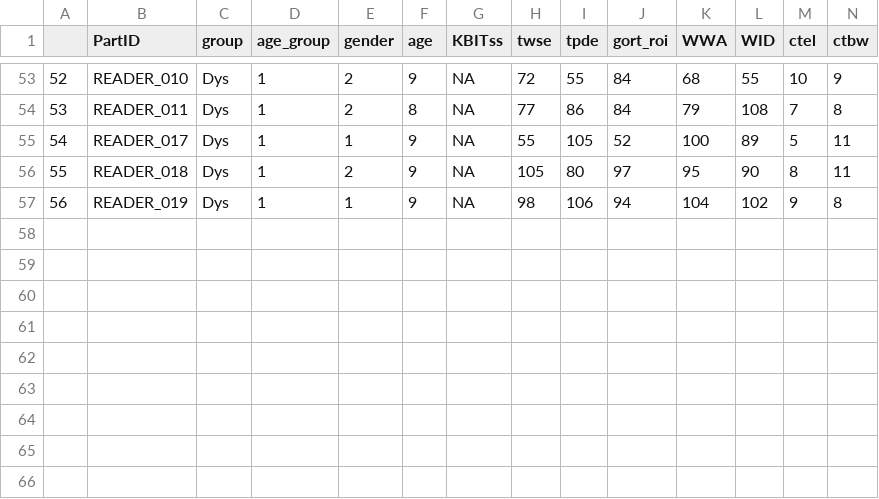
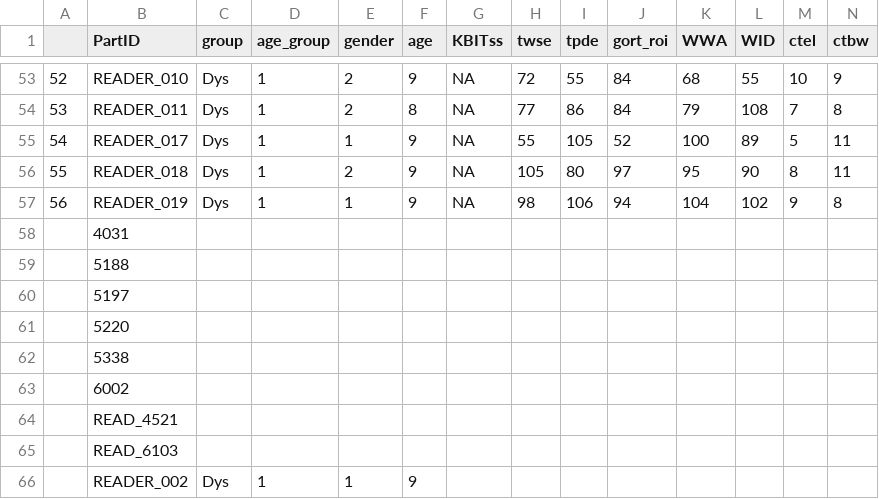
Before and after one commit to oozernov/adaptation_dyslexia, a CSV file: data/dys_comp_child.csv, drawn as a sheet; only a part is shown, gaps mark what is left out; rows hold the shown columns only; the diff names each change by its address in the sheet, - before the commit and + after, or states it on an @@ line.

```diff
--- a/data/dys_comp_child.csv
+++ b/data/dys_comp_child.csv
+row 58:  | 4031
+row 59:  | 5188
+row 60:  | 5197
+row 61:  | 5220
+row 62:  | 5338
+row 63:  | 6002
+row 64:  | READ_4521
+row 65:  | READ_6103
+row 66:  | READER_002 | Dys | 1 | 1 | 9
```
Also changed, not shown: 1 other file.
